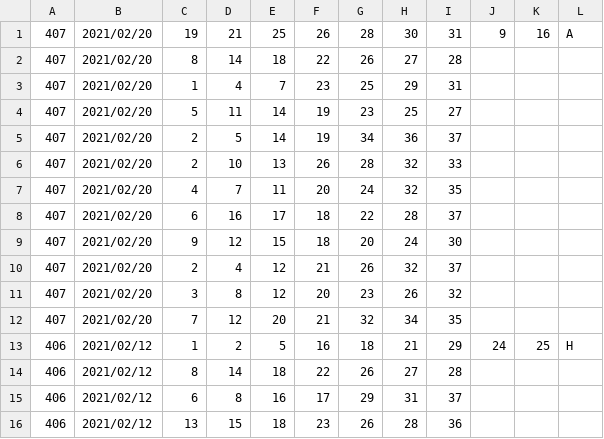
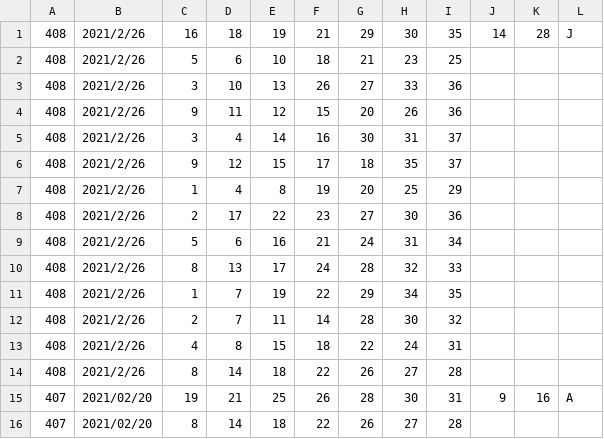
Before and after one commit to vpn62399/memo, a CSV file: loto7c.csv, drawn as a sheet; only a part is shown; the shorter side is filled out with more unchanged rows.

```diff
--- a/loto7c.csv
+++ b/loto7c.csv
@@ -1 +1,15 @@
+408,2021/2/26,16,18,19,21,29,30,35,14,28,J
+408,2021/2/26,5,6,10,18,21,23,25
+408,2021/2/26,3,10,13,26,27,33,36
+408,2021/2/26,9,11,12,15,20,26,36
+408,2021/2/26,3,4,14,16,30,31,37
+408,2021/2/26,9,12,15,17,18,35,37
+408,2021/2/26,1,4,8,19,20,25,29
+408,2021/2/26,2,17,22,23,27,30,36
+408,2021/2/26,5,6,16,21,24,31,34
+408,2021/2/26,8,13,17,24,28,32,33
+408,2021/2/26,1,7,19,22,29,34,35
+408,2021/2/26,2,7,11,14,28,30,32
+408,2021/2/26,4,8,15,18,22,24,31
+408,2021/2/26,8,14,18,22,26,27,28
 407,2021/02/20,19,21,25,26,28,30,31,9,16,A
```
Also changed, not shown: loto7.csv, 3 other files.
